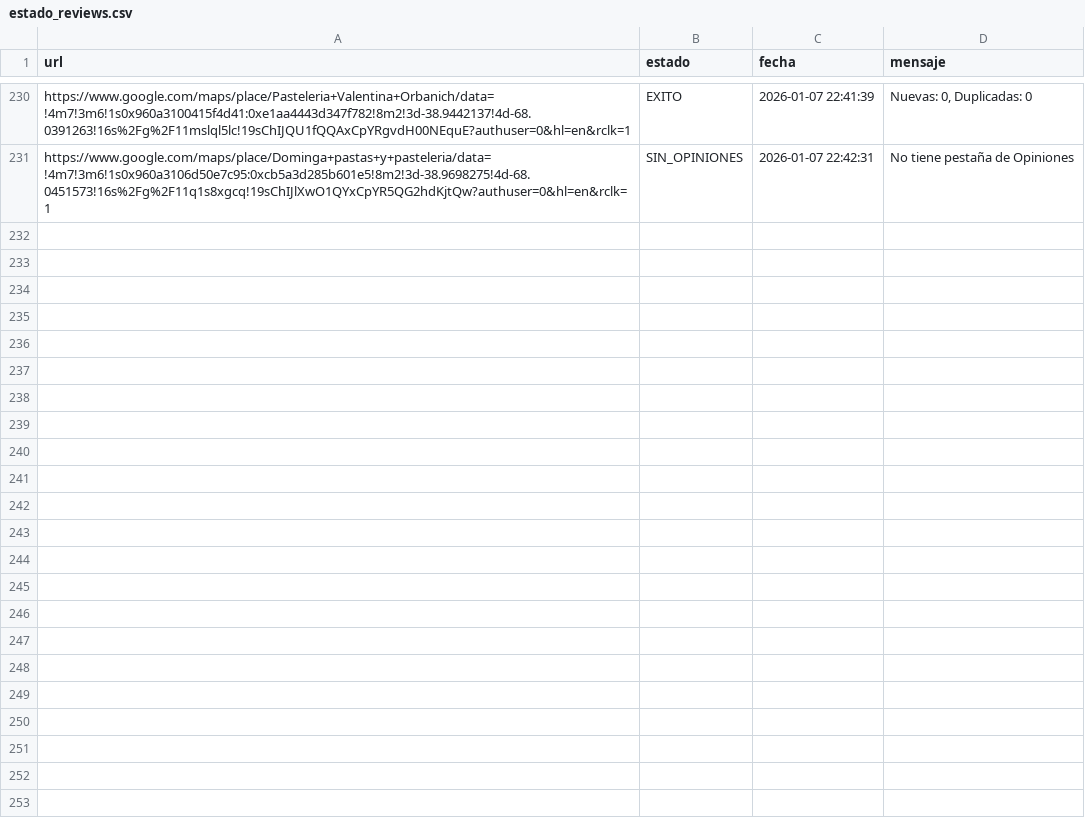
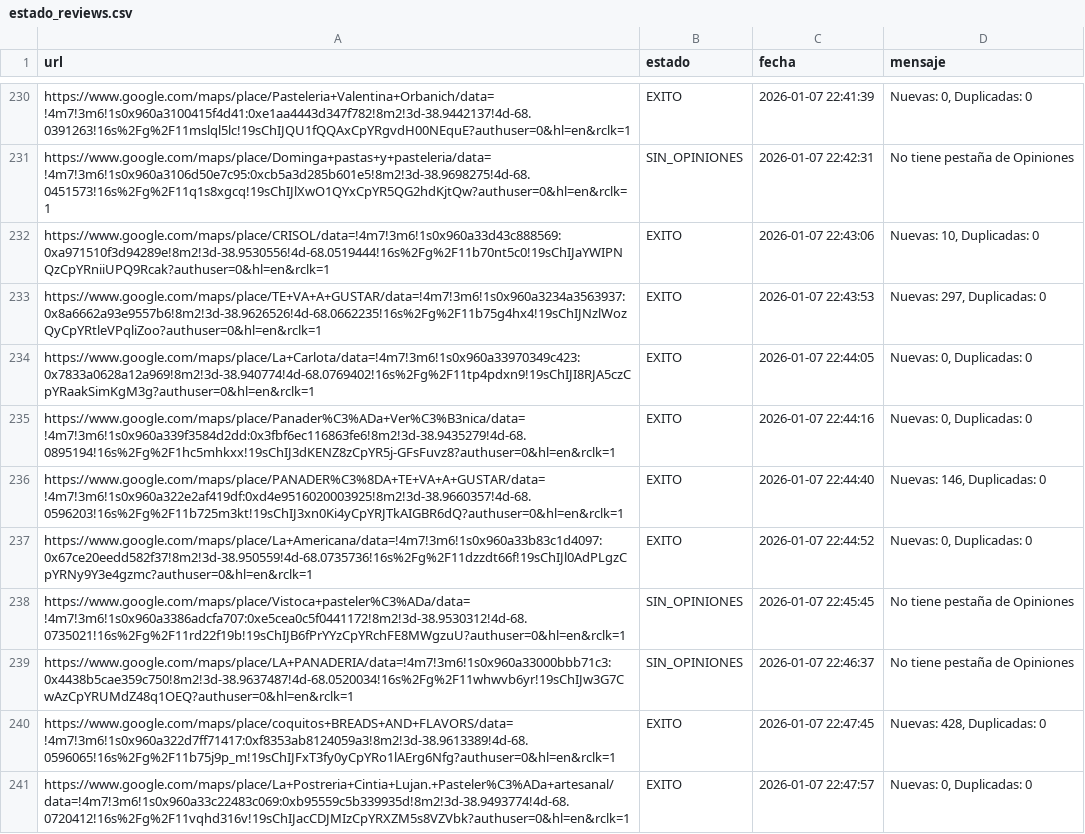
Before and after one commit to AdrianDVnqn/que-morfamos, a CSV file: data/estado_reviews.csv, drawn as a sheet; only a part is shown, gaps mark what is left out.

```diff
--- a/data/estado_reviews.csv
+++ b/data/estado_reviews.csv
@@ -231 +231,11 @@ https://www.google.com/maps/place/Pasteleria+Valentina+Orbanich/data=!4m7!3m6!1s
 https://www.google.com/maps/place/Dominga+pastas+y+pasteleria/data=!4m7!3m6!1s0x960a3106d50e7c95:0xcb5a3d285b601e5!8m2!3d-38.9698275!4d-68.0451573!16s%2Fg%2F11q1s8xgcq!19sChIJlXwO1QYxCpYR5QG2hdKjtQw?authuser=0&hl=en&rclk=1,SIN_OPINIONES,2026-01-07 22:42:31,No tiene pestaña de Opiniones
+https://www.google.com/maps/place/CRISOL/data=!4m7!3m6!1s0x960a33d43c888569:0xa971510f3d94289e!8m2!3d-38.9530556!4d-68.0519444!16s%2Fg%2F11b70nt5c0!19sChIJaYWIPNQzCpYRniiUPQ9Rcak?authuser=0&hl=en&rclk=1,EXITO,2026-01-07 22:43:06,"Nuevas: 10, Duplicadas: 0"
+https://www.google.com/maps/place/TE+VA+A+GUSTAR/data=!4m7!3m6!1s0x960a3234a3563937:0x8a6662a93e9557b6!8m2!3d-38.9626526!4d-68.0662235!16s%2Fg%2F11b75g4hx4!19sChIJNzlWozQyCpYRtleVPqliZoo?authuser=0&hl=en&rclk=1,EXITO,2026-01-07 22:43:53,"Nuevas: 297, Duplicadas: 0"
+https://www.google.com/maps/place/La+Carlota/data=!4m7!3m6!1s0x960a33970349c423:0x7833a0628a12a969!8m2!3d-38.940774!4d-68.0769402!16s%2Fg%2F11tp4pdxn9!19sChIJI8RJA5czCpYRaakSimKgM3g?authuser=0&hl=en&rclk=1,EXITO,2026-01-07 22:44:05,"Nuevas: 0, Duplicadas: 0"
+https://www.google.com/maps/place/Panader%C3%ADa+Ver%C3%B3nica/data=!4m7!3m6!1s0x960a339f3584d2dd:0x3fbf6ec116863fe6!8m2!3d-38.9435279!4d-68.0895194!16s%2Fg%2F1hc5mhkxx!19sChIJ3dKENZ8zCpYR5j-GFsFuvz8?authuser=0&hl=en&rclk=1,EXITO,2026-01-07 22:44:16,"Nuevas: 0, Duplicadas: 0"
+https://www.google.com/maps/place/PANADER%C3%8DA+TE+VA+A+GUSTAR/data=!4m7!3m6!1s0x960a322e2af419df:0xd4e9516020003925!8m2!3d-38.9660357!4d-68.0596203!16s%2Fg%2F11b725m3kt!19sChIJ3xn0Ki4yCpYRJTkAIGBR6dQ?authuser=0&hl=en&rclk=1,EXITO,2026-01-07 22:44:40,"Nuevas: 146, Duplicadas: 0"
+https://www.google.com/maps/place/La+Americana/data=!4m7!3m6!1s0x960a33b83c1d4097:0x67ce20eedd582f37!8m2!3d-38.950559!4d-68.0735736!16s%2Fg%2F11dzzdt66f!19sChIJl0AdPLgzCpYRNy9Y3e4gzmc?authuser=0&hl=en&rclk=1,EXITO,2026-01-07 22:44:52,"Nuevas: 0, Duplicadas: 0"
+https://www.google.com/maps/place/Vistoca+pasteler%C3%ADa/data=!4m7!3m6!1s0x960a3386adcfa707:0xe5cea0c5f0441172!8m2!3d-38.9530312!4d-68.0735021!16s%2Fg%2F11rd22f19b!19sChIJB6fPrYYzCpYRchFE8MWgzuU?authuser=0&hl=en&rclk=1,SIN_OPINIONES,2026-01-07 22:45:45,No tiene pestaña de Opiniones
+https://www.google.com/maps/place/LA+PANADERIA/data=!4m7!3m6!1s0x960a33000bbb71c3:0x4438b5cae359c750!8m2!3d-38.9637487!4d-68.0520034!16s%2Fg%2F11whwvb6yr!19sChIJw3G7CwAzCpYRUMdZ48q1OEQ?authuser=0&hl=en&rclk=1,SIN_OPINIONES,2026-01-07 22:46:37,No tiene pestaña de Opiniones
+https://www.google.com/maps/place/coquitos+BREADS+AND+FLAVORS/data=!4m7!3m6!1s0x960a322d7ff71417:0xf8353ab8124059a3!8m2!3d-38.9613389!4d-68.0596065!16s%2Fg%2F11b75j9p_m!19sChIJFxT3fy0yCpYRo1lAErg6Nfg?authuser=0&hl=en&rclk=1,EXITO,2026-01-07 22:47:45,"Nuevas: 428, Duplicadas: 0"
+https://www.google.com/maps/place/La+Postreria+Cintia+Lujan.+Pasteler%C3%ADa+artesanal/data=!4m7!3m6!1s0x960a33c22483c069:0xb95559c5b339935d!8m2!3d-38.9493774!4d-68.0720412!16s%2Fg%2F11vqhd316v!19sChIJacCDJMIzCpYRXZM5s8VZVbk?authuser=0&hl=en&rclk=1,EXITO,2026-01-07 22:47:57,"Nuevas: 0, Duplicadas: 0"
```
